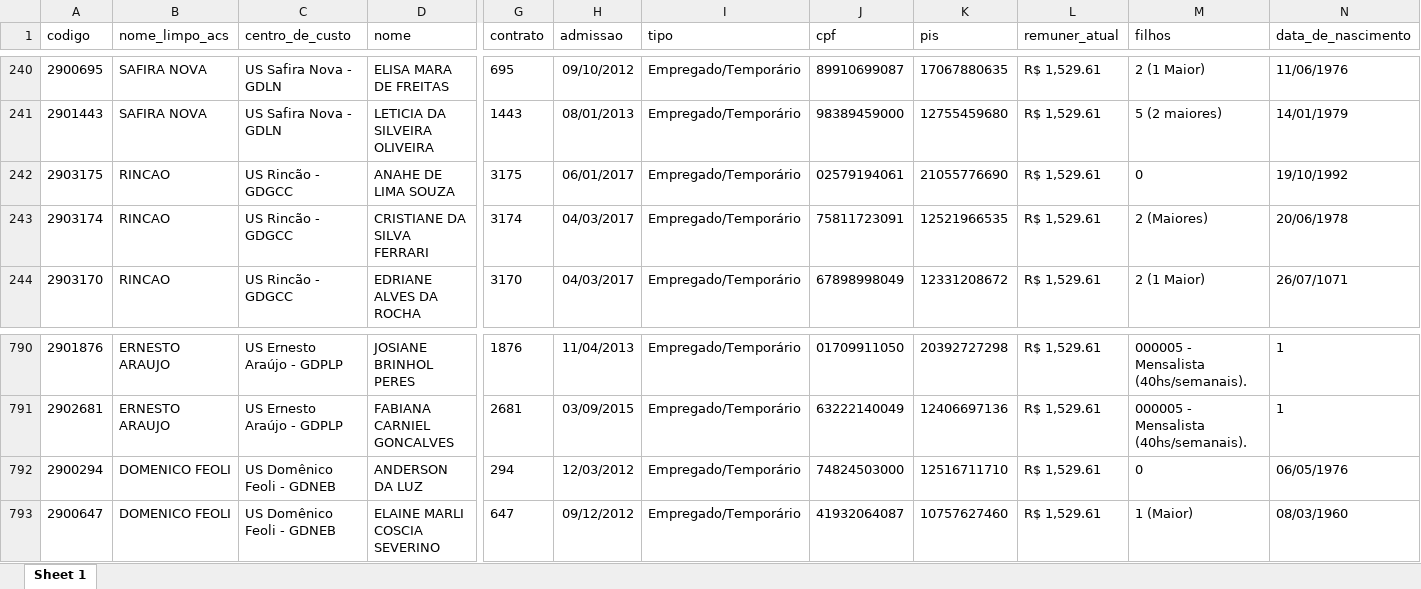
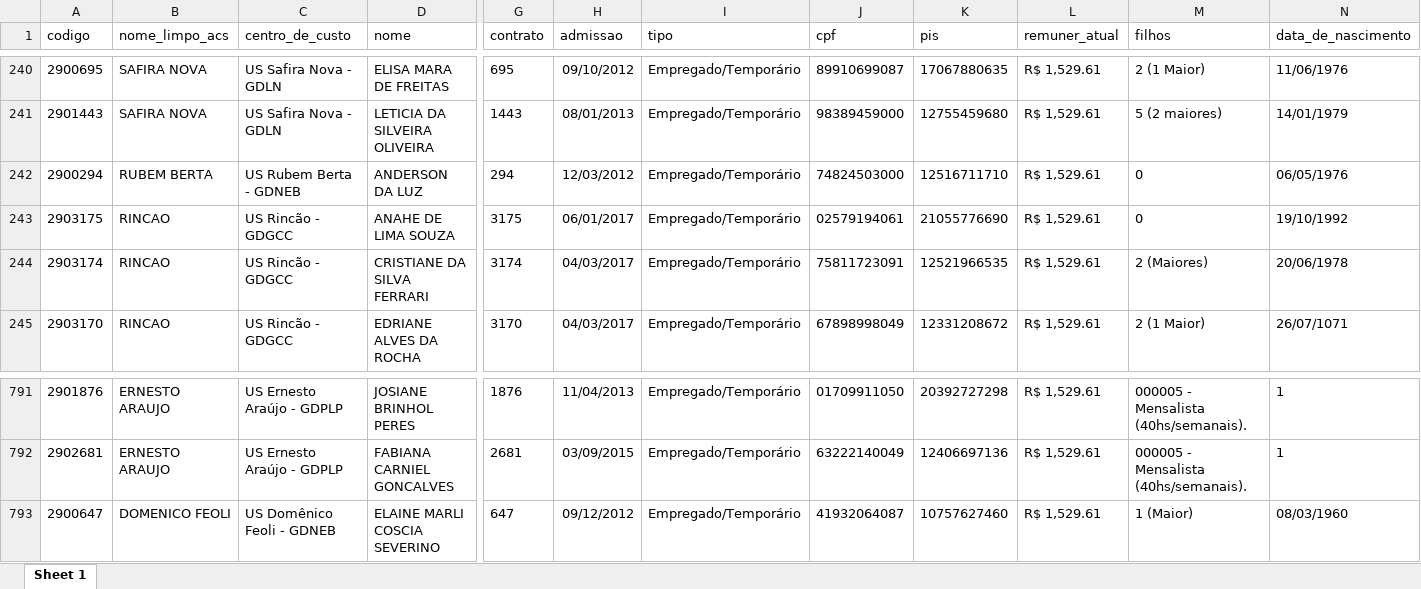
Before and after one commit to msrodrigues/agentes, an Excel workbook: report/acs.xlsx, sheet Sheet 1, drawn as a sheet; only a part is shown, gaps mark what is left out; values as stored, in another font and other column widths than the file's, no borders; removed rows and columns are numbered as before the commit, all else as after; rows hold the shown columns only; the diff names each change by its address in the sheet, - before the commit and + after, or states it on an @@ line.

```diff
--- a/report/acs.xlsx (sheet Sheet 1)
+++ b/report/acs.xlsx (sheet Sheet 1)
+row 242: 2900294 | RUBEM BERTA | US Rubem Berta - GDNEB | ANDERSON DA LUZ | 294 | 12/03/2012 | Empregado/Temporário | 74824503000 | 12516711710 | R$ 1,529.61 | 0 | 06/05/1976
-row 792: 2900294 | DOMENICO FEOLI | US Domênico Feoli - GDNEB | ANDERSON DA LUZ | 294 | 12/03/2012 | Empregado/Temporário | 74824503000 | 12516711710 | R$ 1,529.61 | 0 | 06/05/1976
```
Also changed, not shown: report/centros_de_custo.xlsx, 6 other files.
